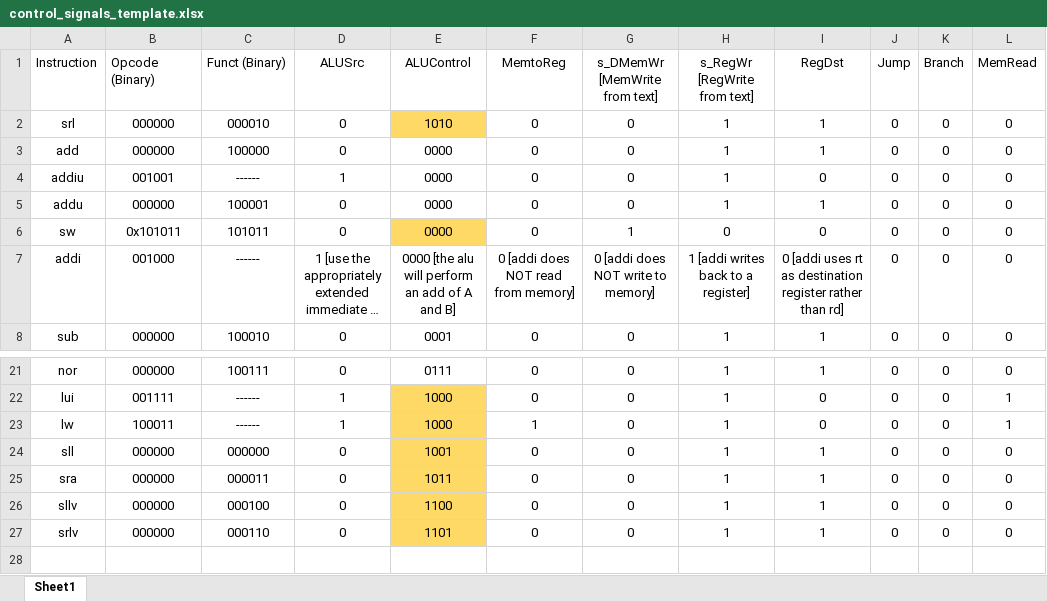
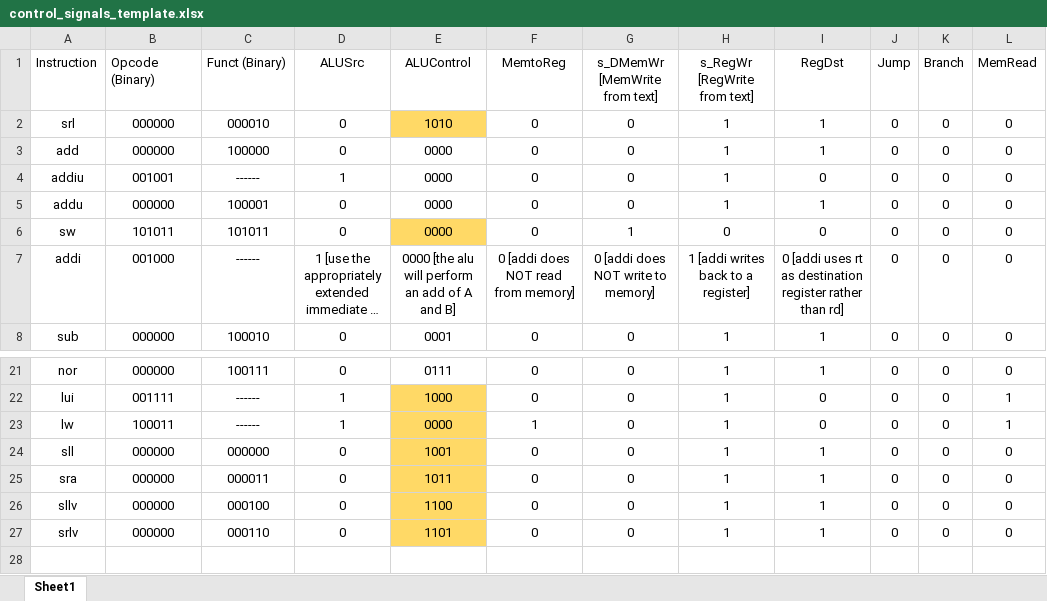
Before and after one commit to felipevarelacarvalho/MIPS_PROCESSOR, an Excel workbook: XML_SpreadSheets/control_signals_template.xlsx, sheet Sheet1, drawn as a sheet; only a part is shown, gaps mark what is left out; long unchanged cells end in …; values as stored, in another font and other column widths than the file's, no borders; conditional formats not drawn; the diff names each change by its address in the sheet, - before the commit and + after, or states it on an @@ line.

```diff
--- a/XML_SpreadSheets/control_signals_template.xlsx (sheet Sheet1)
+++ b/XML_SpreadSheets/control_signals_template.xlsx (sheet Sheet1)
-B6 (Opcode (Binary)): 0x101011
+B6 (Opcode (Binary)): 101011
-E23 (ALUControl): 1000
+E23 (ALUControl): 0000
```
Also changed, not shown: 39 other files.
